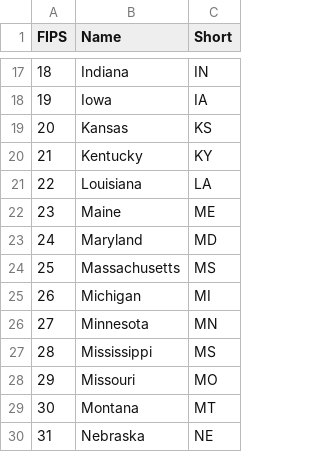
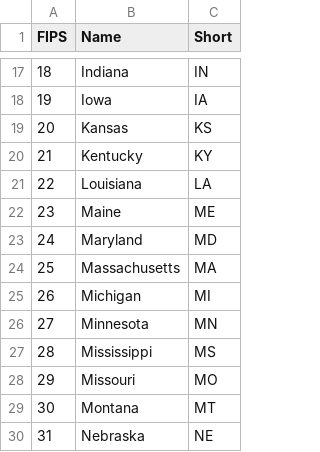
Before and after one commit to Dialvec/USA_Locations_Codes, a CSV file: US_States_FIPS_Code.csv, drawn as a sheet; only a part is shown, gaps mark what is left out.

Commit message:
Update US_States_FIPS_Code.csv
Massachustes FIPS correction

```diff
--- a/US_States_FIPS_Code.csv
+++ b/US_States_FIPS_Code.csv
@@ -23,3 +23,3 @@ FIPS,Name,Short
 24,Maryland,MD
-25,Massachusetts,MS
+25,Massachusetts,MA
 26,Michigan,MI
```
